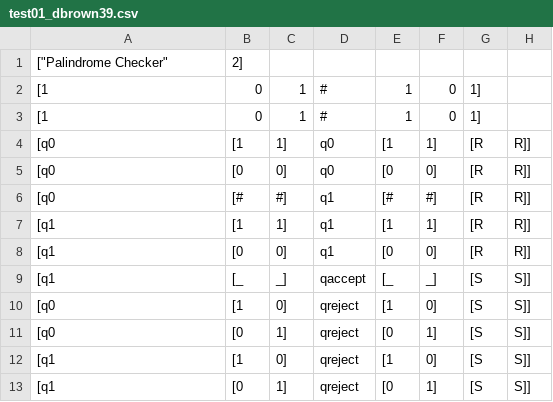
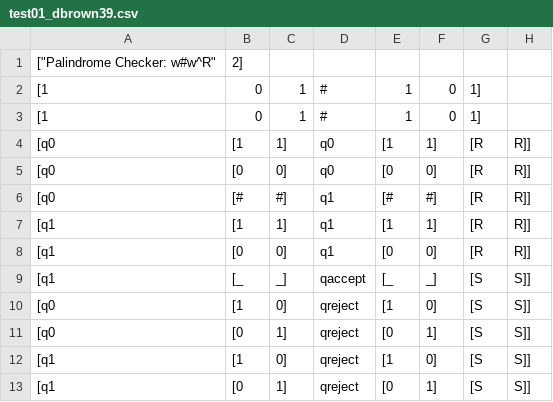
Before and after one commit to dbrown39nd/TOCProject2, a CSV file: input/test01_dbrown39.csv, drawn as a sheet.

```diff
--- a/input/test01_dbrown39.csv
+++ b/input/test01_dbrown39.csv
@@ -1,2 +1,2 @@
-["Palindrome Checker", 2]
+["Palindrome Checker: w#w^R", 2]
 [1,0,1,#,1,0,1]
```
Also changed, not shown: input/test02_dbrown39.csv, 7 other files.
